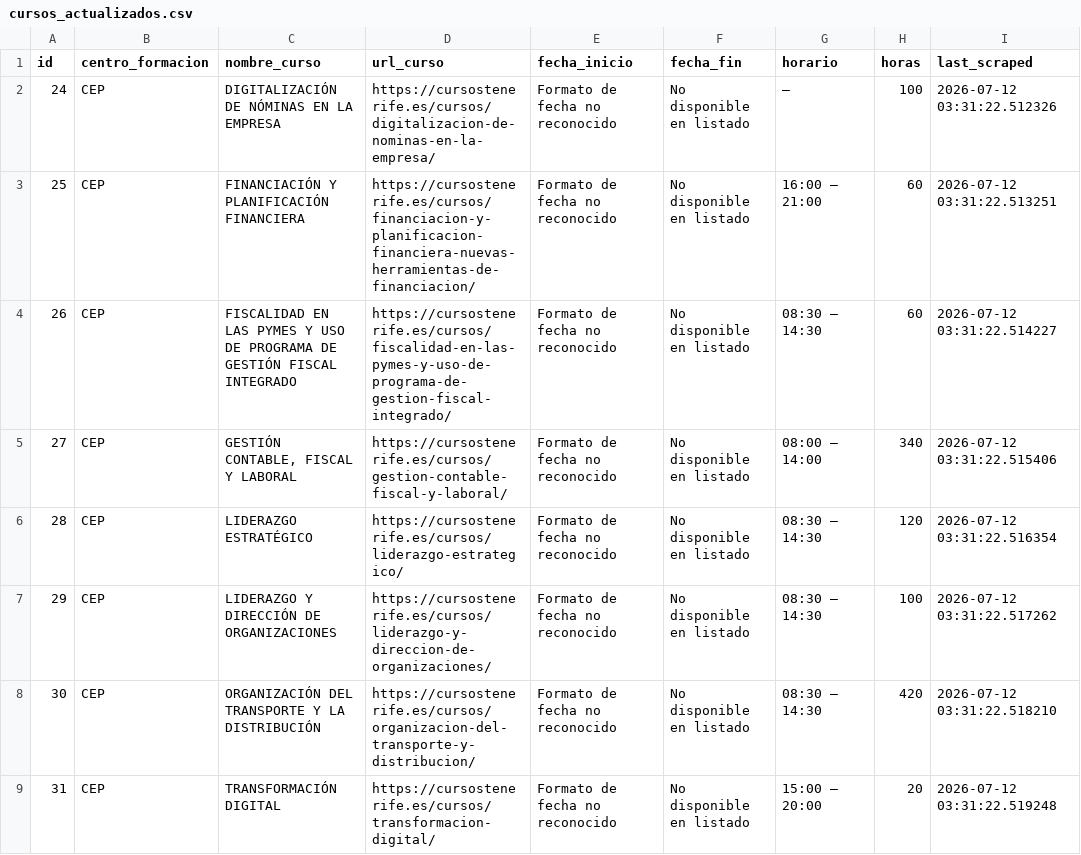
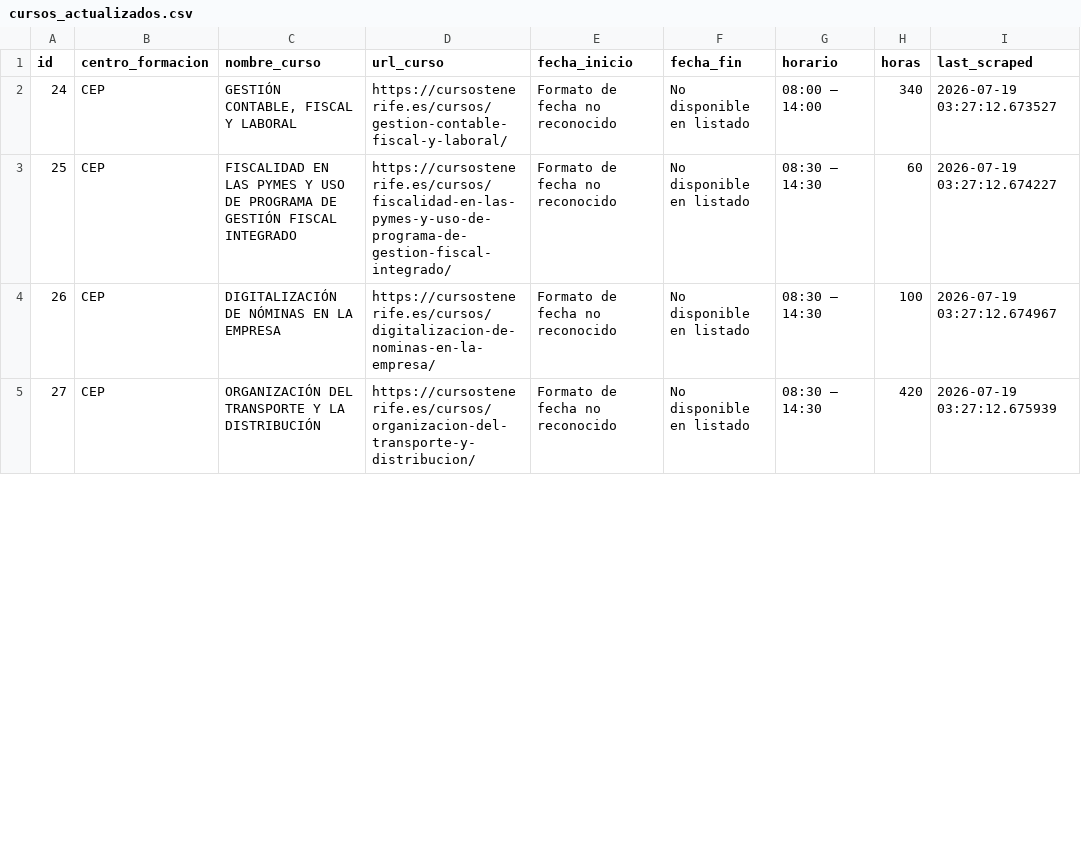
Before and after one commit to onemorenoobyt/scrapper-cursos, a CSV file: cursos_actualizados.csv, drawn as a sheet; only a part is shown; the diff covers the shown part only.

```diff
--- a/cursos_actualizados.csv
+++ b/cursos_actualizados.csv
@@ -1,9 +1,5 @@
 id,centro_formacion,nombre_curso,url_curso,fecha_inicio,fecha_fin,horario,horas,last_scraped
-24,CEP,DIGITALIZACIÓN DE NÓMINAS EN LA EMPRESA,https://cursostenerife.es/cursos/digitalizacion-de-nominas-en-la-empresa/,Formato de fecha no reconocido,No disponible en listado,–,100,2026-07-12 03:31:22.512326
-25,CEP,FINANCIACIÓN Y PLANIFICACIÓN FINANCIERA,https://cursostenerife.es/cursos/financiacion-y-planificacion-financiera-nuevas-herramientas-de-financiacion/,Formato de fecha no reconocido,No disponible en listado,16:00 – 21:00,60,2026-07-12 03:31:22.513251
-26,CEP,FISCALIDAD EN LAS PYMES Y USO DE PROGRAMA DE GESTIÓN FISCAL INTEGRADO,https://cursostenerife.es/cursos/fiscalidad-en-las-pymes-y-uso-de-programa-de-gestion-fiscal-integrado/,Formato de fecha no reconocido,No disponible en listado,08:30 – 14:30,60,2026-07-12 03:31:22.514227
-27,CEP,"GESTIÓN CONTABLE, FISCAL Y LABORAL",https://cursostenerife.es/cursos/gestion-contable-fiscal-y-laboral/,Formato de fecha no reconocido,No disponible en listado,08:00 – 14:00,340,2026-07-12 03:31:22.515406
-28,CEP,LIDERAZGO ESTRATÉGICO,https://cursostenerife.es/cursos/liderazgo-estrategico/,Formato de fecha no reconocido,No disponible en listado,08:30 – 14:30,120,2026-07-12 03:31:22.516354
-29,CEP,LIDERAZGO Y DIRECCIÓN DE ORGANIZACIONES,https://cursostenerife.es/cursos/liderazgo-y-direccion-de-organizaciones/,Formato de fecha no reconocido,No disponible en listado,08:30 – 14:30,100,2026-07-12 03:31:22.517262
-30,CEP,ORGANIZACIÓN DEL TRANSPORTE Y LA DISTRIBUCIÓN,https://cursostenerife.es/cursos/organizacion-del-transporte-y-distribucion/,Formato de fecha no reconocido,No disponible en listado,08:30 – 14:30,420,2026-07-12 03:31:22.518210
-31,CEP,TRANSFORMACIÓN DIGITAL,https://cursostenerife.es/cursos/transformacion-digital/,Formato de fecha no reconocido,No disponible en listado,15:00 – 20:00,20,2026-07-12 03:31:22.519248
+24,CEP,"GESTIÓN CONTABLE, FISCAL Y LABORAL",https://cursostenerife.es/cursos/gestion-contable-fiscal-y-laboral/,Formato de fecha no reconocido,No disponible en listado,08:00 – 14:00,340,2026-07-19 03:27:12.673527
+25,CEP,FISCALIDAD EN LAS PYMES Y USO DE PROGRAMA DE GESTIÓN FISCAL INTEGRADO,https://cursostenerife.es/cursos/fiscalidad-en-las-pymes-y-uso-de-programa-de-gestion-fiscal-integrado/,Formato de fecha no reconocido,No disponible en listado,08:30 – 14:30,60,2026-07-19 03:27:12.674227
+26,CEP,DIGITALIZACIÓN DE NÓMINAS EN LA EMPRESA,https://cursostenerife.es/cursos/digitalizacion-de-nominas-en-la-empresa/,Formato de fecha no reconocido,No disponible en listado,08:30 – 14:30,100,2026-07-19 03:27:12.674967
+27,CEP,ORGANIZACIÓN DEL TRANSPORTE Y LA DISTRIBUCIÓN,https://cursostenerife.es/cursos/organizacion-del-transporte-y-distribucion/,Formato de fecha no reconocido,No disponible en listado,08:30 – 14:30,420,2026-07-19 03:27:12.675939
```
Also changed, not shown: 1 removed row and 75 edited cells elsewhere in this file.
